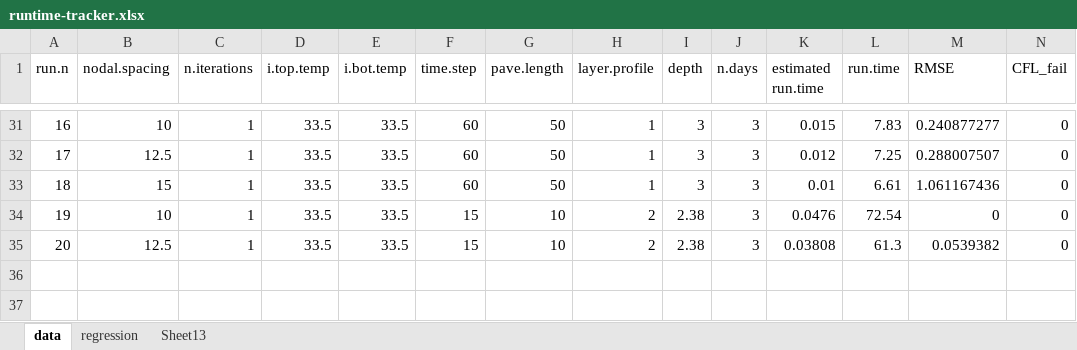
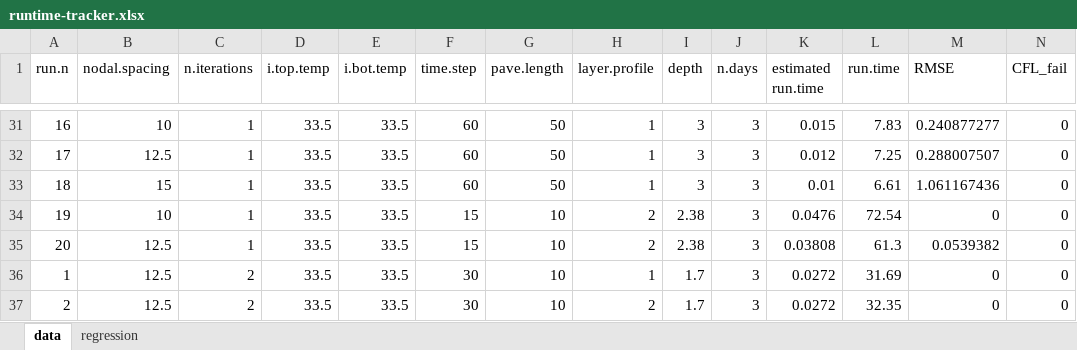
Before and after one commit to cghoehne/transport-uhi-phx, an Excel workbook: data/runtime-tracker.xlsx, sheet data, drawn as a sheet; only a part is shown, gaps mark what is left out; values as stored, in another font and other column widths than the file's, no borders; rows hold the shown columns only; the diff names each change by its address in the sheet, - before the commit and + after, or states it on an @@ line.

```diff
--- a/data/runtime-tracker.xlsx (sheet data)
+++ b/data/runtime-tracker.xlsx (sheet data)
-sheet tab: Sheet13
+row 36: 1 | 12.5 | 2 | 33.5 | 33.5 | 30 | 10 | 1 | 1.7 | 3 | 0.0272 | 31.69 | 0 | 0
+row 37: 2 | 12.5 | 2 | 33.5 | 33.5 | 30 | 10 | 2 | 1.7 | 3 | 0.0272 | 32.35 | 0 | 0
```
Also changed, not shown: sheet regression, formulas that keep their value, charts or pictures, 3 other files.
